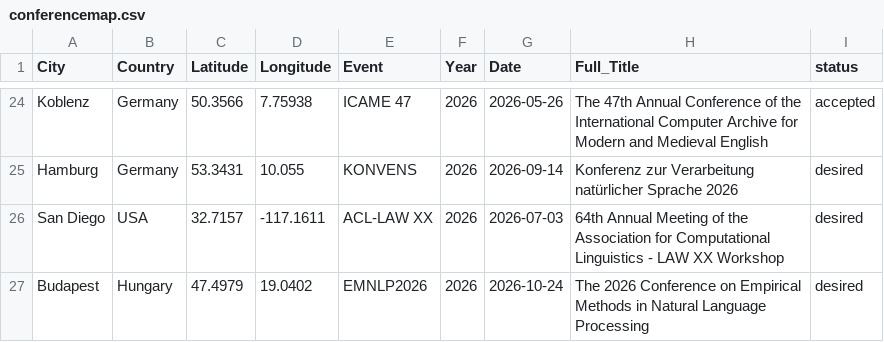
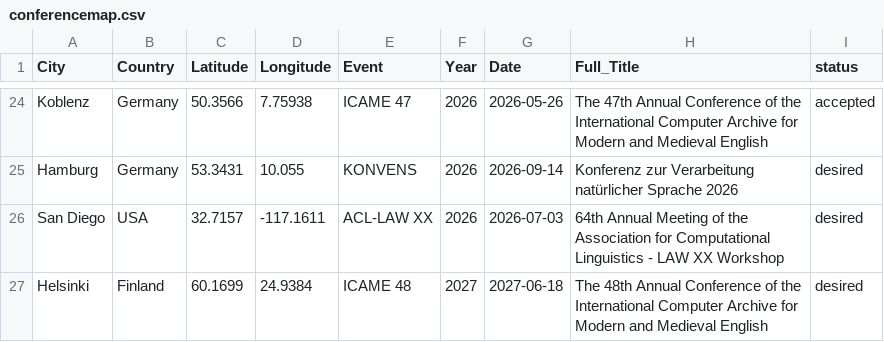
Before and after one commit to hannaschmueck/hannaschmueck.github.io, a CSV file: fun/conferencemap.csv, drawn as a sheet; only a part is shown, gaps mark what is left out.

Commit message:
ICAME and future travel updated

```diff
--- a/fun/conferencemap.csv
+++ b/fun/conferencemap.csv
@@ -26,2 +26,2 @@ Hamburg,Germany,53.3431,10.055,KONVENS,2026,2026-09-14,"Konferenz zur Verarbeitu
 San Diego,USA,32.7157,-117.1611,ACL-LAW XX,2026,2026-07-03,"64th Annual Meeting of the Association for Computational Linguistics - LAW XX Workshop",desired
-Budapest,Hungary,47.4979,19.0402,EMNLP2026,2026,2026-10-24,"The 2026 Conference on Empirical Methods in Natural Language Processing",desired
+Helsinki,Finland,60.1699,24.9384,ICAME 48,2027,2027-06-18,"The 48th Annual Conference of the International Computer Archive for Modern and Medieval English",desired
```
Also changed, not shown: 4 other files.
